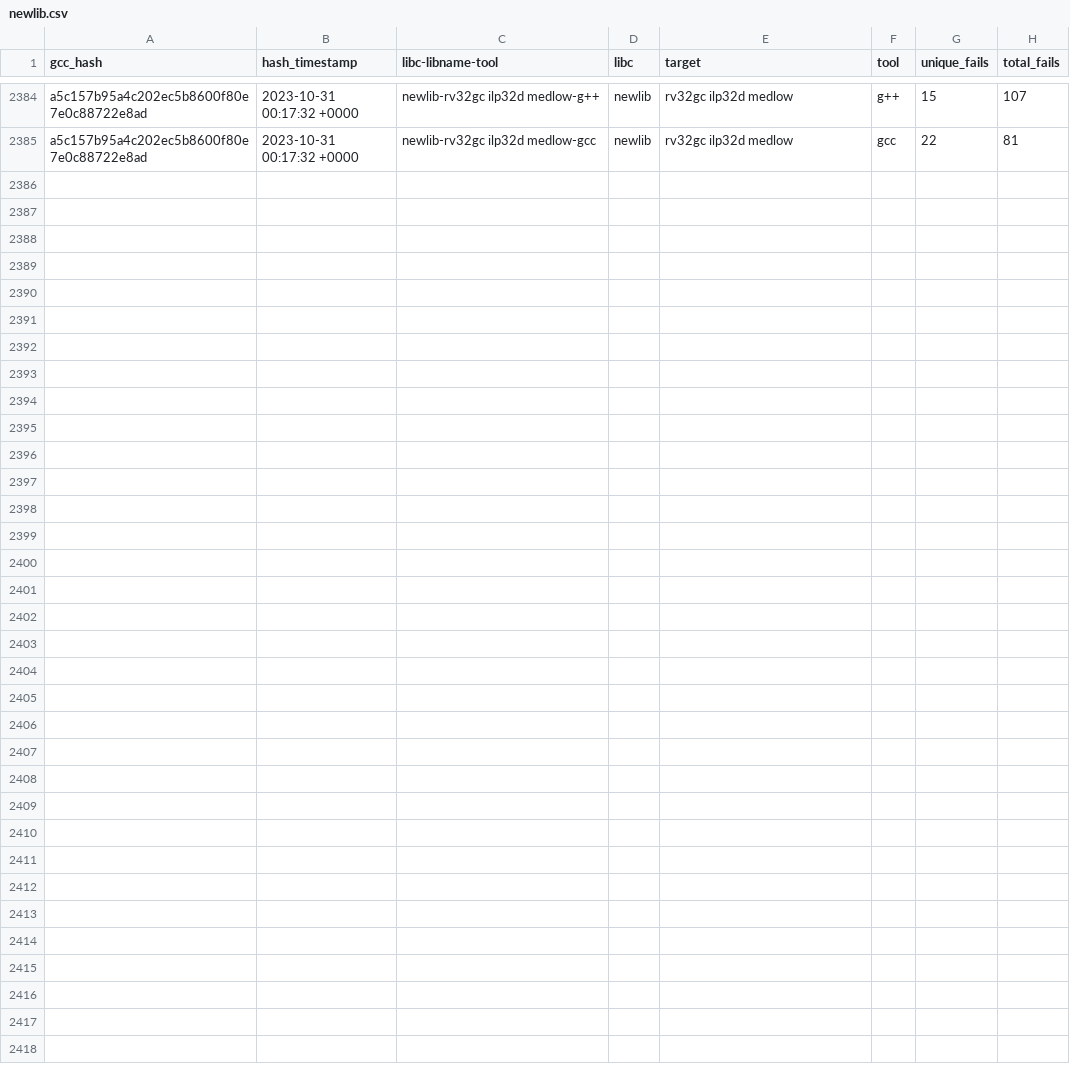
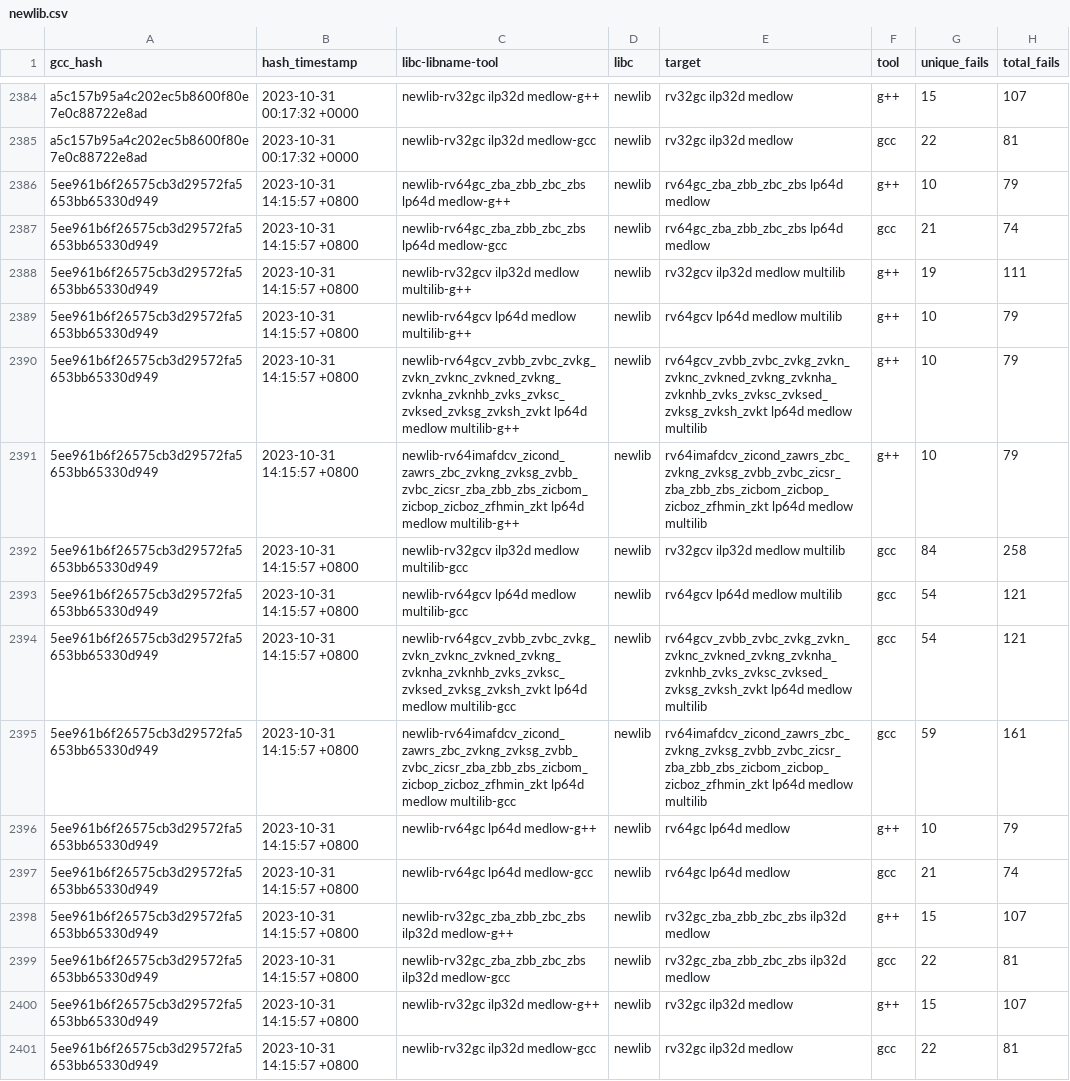
Before and after one commit to patrick-rivos/gcc-postcommit-ci, a CSV file: dashboard/newlib.csv, drawn as a sheet; only a part is shown, gaps mark what is left out; the diff names each change by its address in the sheet, - before the commit and + after, or states it on an @@ line.

```diff
--- a/dashboard/newlib.csv
+++ b/dashboard/newlib.csv
+row 2386: 5ee961b6f26575cb3d29572fa5653bb65330d949 | 2023-10-31 14:15:57 +0800 | newlib-rv64gc_zba_zbb_zbc_zbs lp64d medlow-g++ | newlib | rv64gc_zba_zbb_zbc_zbs lp64d medlow | g++ | 10 | 79
+row 2387: 5ee961b6f26575cb3d29572fa5653bb65330d949 | 2023-10-31 14:15:57 +0800 | newlib-rv64gc_zba_zbb_zbc_zbs lp64d medlow-gcc | newlib | rv64gc_zba_zbb_zbc_zbs lp64d medlow | gcc | 21 | 74
+row 2388: 5ee961b6f26575cb3d29572fa5653bb65330d949 | 2023-10-31 14:15:57 +0800 | newlib-rv32gcv ilp32d medlow multilib-g++ | newlib | rv32gcv ilp32d medlow multilib | g++ | 19 | 111
+row 2389: 5ee961b6f26575cb3d29572fa5653bb65330d949 | 2023-10-31 14:15:57 +0800 | newlib-rv64gcv lp64d medlow multilib-g++ | newlib | rv64gcv lp64d medlow multilib | g++ | 10 | 79
+row 2390: 5ee961b6f26575cb3d29572fa5653bb65330d949 | 2023-10-31 14:15:57 +0800 | newlib-rv64gcv_zvbb_zvbc_zvkg_zvkn_zvknc_zvkned_zvkng_zvknha_zvknhb_zvks_zvksc_zvksed_zvksg_zvksh_zvkt lp64d medlow multilib-g++ | newlib | rv64gcv_zvbb_zvbc_zvkg_zvkn_zvknc_zvkned_zvkng_zvknha_zvknhb_zvks_zvksc_zvksed_zvksg_zvksh_zvkt lp64d medlow multilib | g++ | 10 | 79
+row 2391: 5ee961b6f26575cb3d29572fa5653bb65330d949 | 2023-10-31 14:15:57 +0800 | newlib-rv64imafdcv_zicond_zawrs_zbc_zvkng_zvksg_zvbb_zvbc_zicsr_zba_zbb_zbs_zicbom_zicbop_zicboz_zfhmin_zkt lp64d medlow multilib-g++ | newlib | rv64imafdcv_zicond_zawrs_zbc_zvkng_zvksg_zvbb_zvbc_zicsr_zba_zbb_zbs_zicbom_zicbop_zicboz_zfhmin_zkt lp64d medlow multilib | g++ | 10 | 79
+row 2392: 5ee961b6f26575cb3d29572fa5653bb65330d949 | 2023-10-31 14:15:57 +0800 | newlib-rv32gcv ilp32d medlow multilib-gcc | newlib | rv32gcv ilp32d medlow multilib | gcc | 84 | 258
+row 2393: 5ee961b6f26575cb3d29572fa5653bb65330d949 | 2023-10-31 14:15:57 +0800 | newlib-rv64gcv lp64d medlow multilib-gcc | newlib | rv64gcv lp64d medlow multilib | gcc | 54 | 121
+row 2394: 5ee961b6f26575cb3d29572fa5653bb65330d949 | 2023-10-31 14:15:57 +0800 | newlib-rv64gcv_zvbb_zvbc_zvkg_zvkn_zvknc_zvkned_zvkng_zvknha_zvknhb_zvks_zvksc_zvksed_zvksg_zvksh_zvkt lp64d medlow multilib-gcc | newlib | rv64gcv_zvbb_zvbc_zvkg_zvkn_zvknc_zvkned_zvkng_zvknha_zvknhb_zvks_zvksc_zvksed_zvksg_zvksh_zvkt lp64d medlow multilib | gcc | 54 | 121
+row 2395: 5ee961b6f26575cb3d29572fa5653bb65330d949 | 2023-10-31 14:15:57 +0800 | newlib-rv64imafdcv_zicond_zawrs_zbc_zvkng_zvksg_zvbb_zvbc_zicsr_zba_zbb_zbs_zicbom_zicbop_zicboz_zfhmin_zkt lp64d medlow multilib-gcc | newlib | rv64imafdcv_zicond_zawrs_zbc_zvkng_zvksg_zvbb_zvbc_zicsr_zba_zbb_zbs_zicbom_zicbop_zicboz_zfhmin_zkt lp64d medlow multilib | gcc | 59 | 161
+row 2396: 5ee961b6f26575cb3d29572fa5653bb65330d949 | 2023-10-31 14:15:57 +0800 | newlib-rv64gc lp64d medlow-g++ | newlib | rv64gc lp64d medlow | g++ | 10 | 79
+row 2397: 5ee961b6f26575cb3d29572fa5653bb65330d949 | 2023-10-31 14:15:57 +0800 | newlib-rv64gc lp64d medlow-gcc | newlib | rv64gc lp64d medlow | gcc | 21 | 74
+row 2398: 5ee961b6f26575cb3d29572fa5653bb65330d949 | 2023-10-31 14:15:57 +0800 | newlib-rv32gc_zba_zbb_zbc_zbs ilp32d medlow-g++ | newlib | rv32gc_zba_zbb_zbc_zbs ilp32d medlow | g++ | 15 | 107
+row 2399: 5ee961b6f26575cb3d29572fa5653bb65330d949 | 2023-10-31 14:15:57 +0800 | newlib-rv32gc_zba_zbb_zbc_zbs ilp32d medlow-gcc | newlib | rv32gc_zba_zbb_zbc_zbs ilp32d medlow | gcc | 22 | 81
+row 2400: 5ee961b6f26575cb3d29572fa5653bb65330d949 | 2023-10-31 14:15:57 +0800 | newlib-rv32gc ilp32d medlow-g++ | newlib | rv32gc ilp32d medlow | g++ | 15 | 107
+row 2401: 5ee961b6f26575cb3d29572fa5653bb65330d949 | 2023-10-31 14:15:57 +0800 | newlib-rv32gc ilp32d medlow-gcc | newlib | rv32gc ilp32d medlow | gcc | 22 | 81
```
Also changed, not shown: dashboard/linux.csv, 16 other files.
